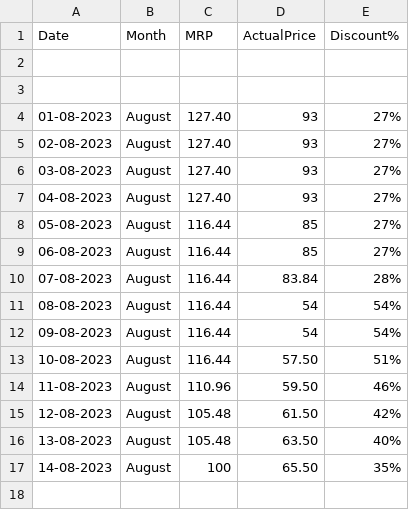
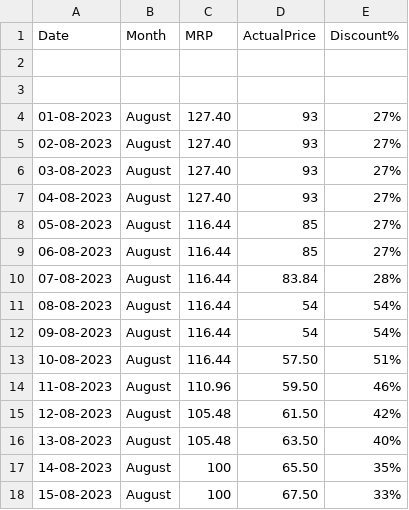
Before and after one commit to andrew-geeks/online-grocery-prices-in-Bangalore, a CSV file: datasets/carrot1kgprice_dataset.csv, drawn as a sheet.

Commit message:
Latest data: Tue Aug 15 06:30:48 UTC 2023

```diff
--- a/datasets/carrot1kgprice_dataset.csv
+++ b/datasets/carrot1kgprice_dataset.csv
@@ -17 +17,2 @@ Date,Month,MRP,ActualPrice,Discount%
 14-08-2023,August,100,65.50,35%
+15-08-2023,August,100,67.50,33%
```
Also changed, not shown: datasets/onion1kgprice_dataset.csv, datasets/potato1kgprice_dataset.csv, 1 other file.
